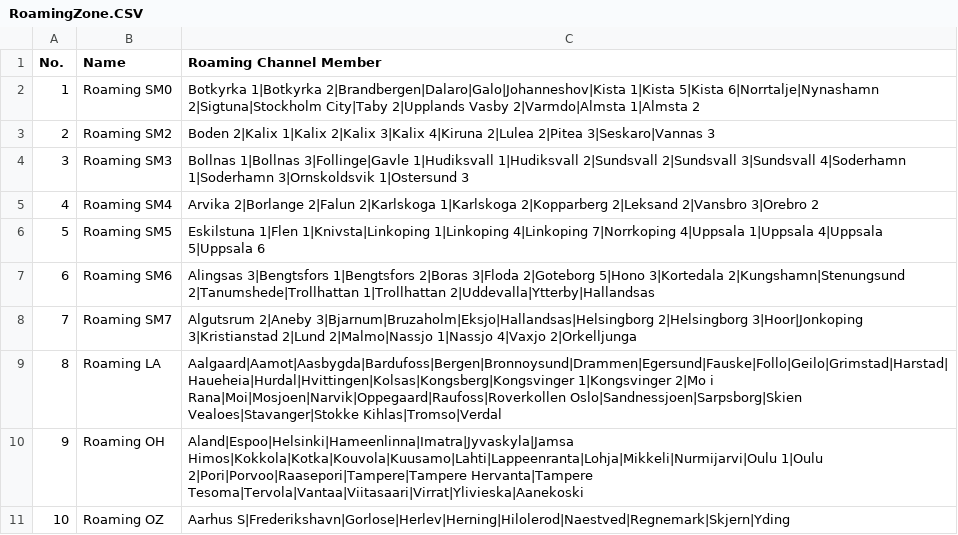
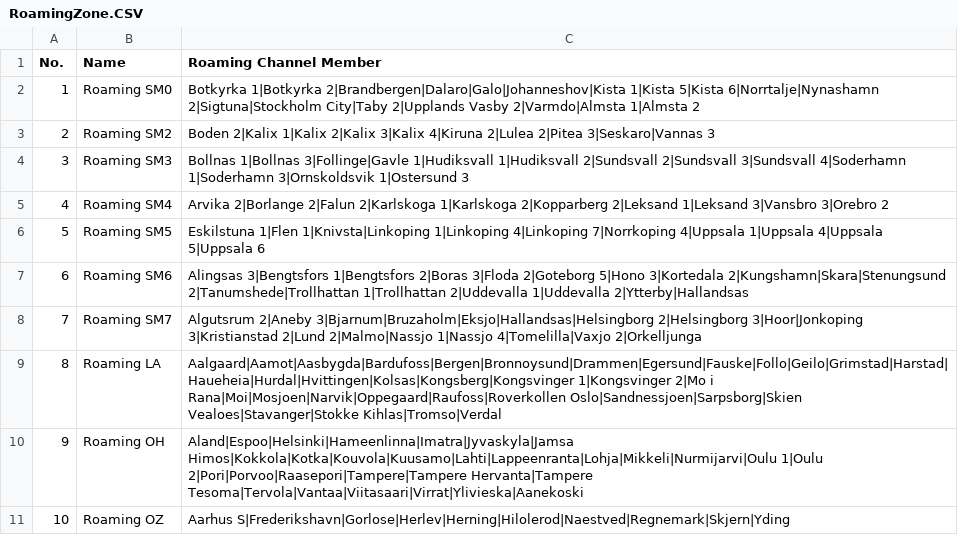
Before and after one commit to sm0rux/at-d878uv, a CSV file: RoamingZone.CSV, drawn as a sheet.

```diff
--- a/RoamingZone.CSV
+++ b/RoamingZone.CSV
@@ -4,6 +4,6 @@
 "3","Roaming SM3","Bollnas 1|Bollnas 3|Follinge|Gavle 1|Hudiksvall 1|Hudiksvall 2|Sundsvall 2|Sundsvall 3|Sundsvall 4|Soderhamn 1|Soderhamn 3|Ornskoldsvik 1|Ostersund 3"
-"4","Roaming SM4","Arvika 2|Borlange 2|Falun 2|Karlskoga 1|Karlskoga 2|Kopparberg 2|Leksand 2|Vansbro 3|Orebro 2"
+"4","Roaming SM4","Arvika 2|Borlange 2|Falun 2|Karlskoga 1|Karlskoga 2|Kopparberg 2|Leksand 1|Leksand 3|Vansbro 3|Orebro 2"
 "5","Roaming SM5","Eskilstuna 1|Flen 1|Knivsta|Linkoping 1|Linkoping 4|Linkoping 7|Norrkoping 4|Uppsala 1|Uppsala 4|Uppsala 5|Uppsala 6"
-"6","Roaming SM6","Alingsas 3|Bengtsfors 1|Bengtsfors 2|Boras 3|Floda 2|Goteborg 5|Hono 3|Kortedala 2|Kungshamn|Stenungsund 2|Tanumshede|Trollhattan 1|Trollhattan 2|Uddevalla|Ytterby|Hallandsas"
-"7","Roaming SM7","Algutsrum 2|Aneby 3|Bjarnum|Bruzaholm|Eksjo|Hallandsas|Helsingborg 2|Helsingborg 3|Hoor|Jonkoping 3|Kristianstad 2|Lund 2|Malmo|Nassjo 1|Nassjo 4|Vaxjo 2|Orkelljunga"
+"6","Roaming SM6","Alingsas 3|Bengtsfors 1|Bengtsfors 2|Boras 3|Floda 2|Goteborg 5|Hono 3|Kortedala 2|Kungshamn|Skara|Stenungsund 2|Tanumshede|Trollhattan 1|Trollhattan 2|Uddevalla 1|Uddevalla 2|Ytterby|Hallandsas"
+"7","Roaming SM7","Algutsrum 2|Aneby 3|Bjarnum|Bruzaholm|Eksjo|Hallandsas|Helsingborg 2|Helsingborg 3|Hoor|Jonkoping 3|Kristianstad 2|Lund 2|Malmo|Nassjo 1|Nassjo 4|Tomelilla|Vaxjo 2|Orkelljunga"
 "8","Roaming LA","Aalgaard|Aamot|Aasbygda|Bardufoss|Bergen|Bronnoysund|Drammen|Egersund|Fauske|Follo|Geilo|Grimstad|Harstad|Haueheia|Hurdal|Hvittingen|Kolsas|Kongsberg|Kongsvinger 1|Kongsvinger 2|Mo i Rana|Moi|Mosjoen|Narvik|Oppegaard|Raufoss|Roverkollen Oslo|Sandnessjoen|Sarpsborg|Skien Vealoes|Stavanger|Stokke Kihlas|Tromso|Verdal"
```
Also changed, not shown: APRS.CSV, Channel.CSV, 3 other files.
